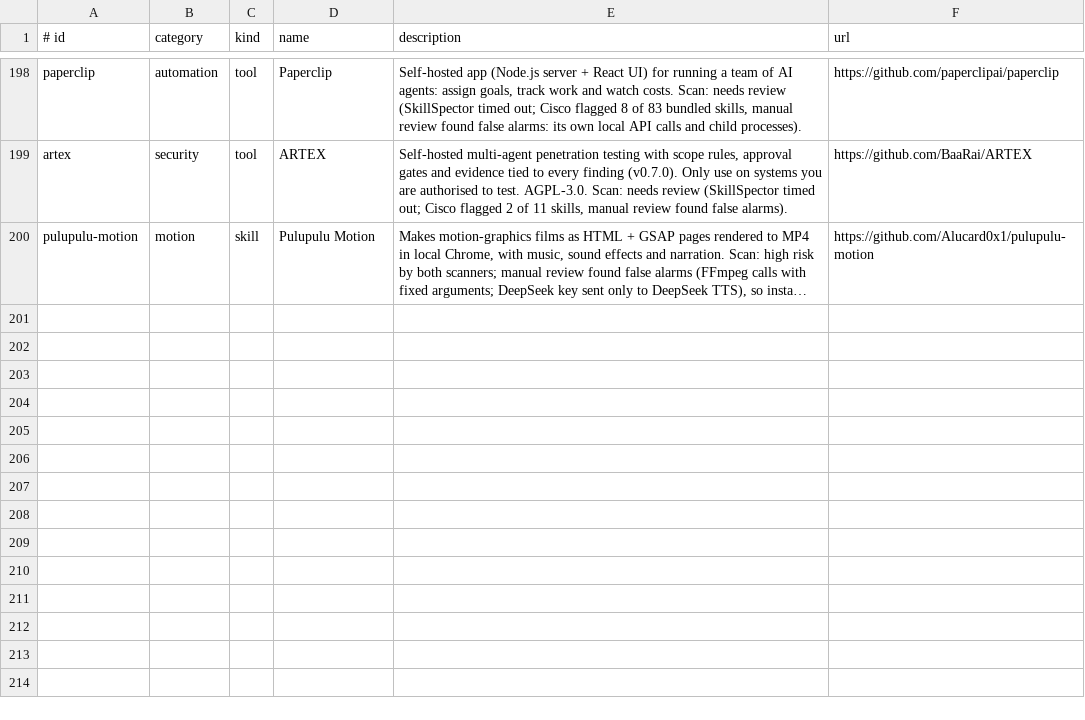
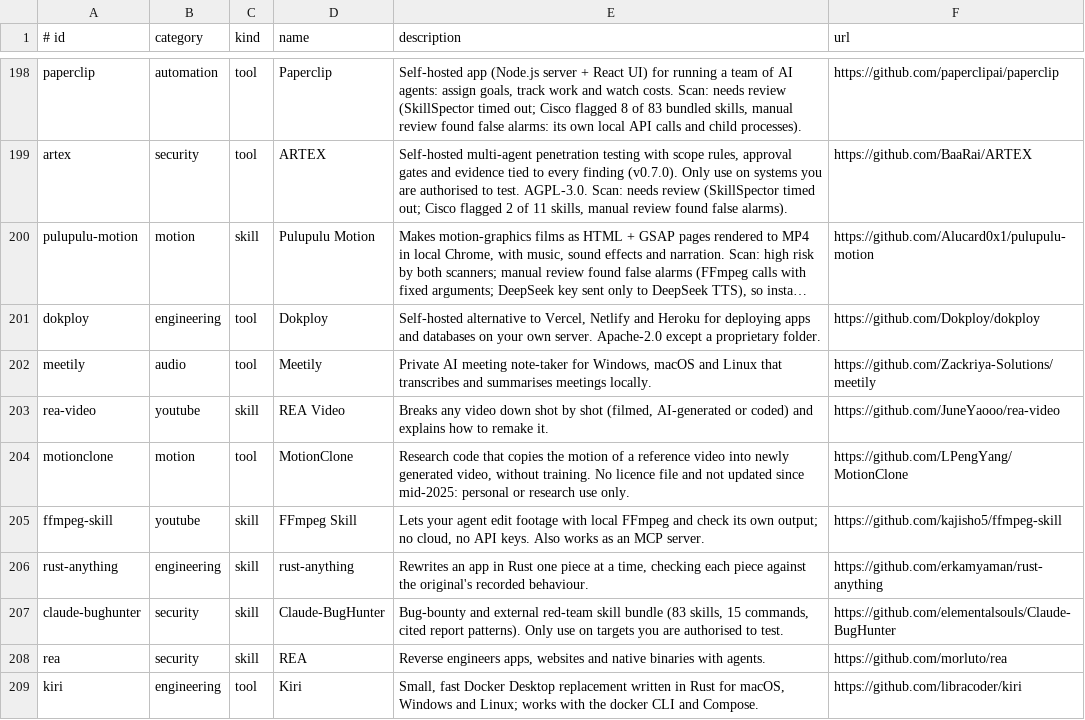
Before and after one commit to Z1esco/4rmory, a TSV file: catalog/armory.tsv, drawn as a sheet; only a part is shown, gaps mark what is left out; long unchanged cells end in …; the diff names each change by its address in the sheet, - before the commit and + after, or states it on an @@ line.

```diff
--- a/catalog/armory.tsv
+++ b/catalog/armory.tsv
+row 201: dokploy | engineering | tool | Dokploy | Self-hosted alternative to Vercel, Netlify and Heroku for deploying apps and databases on your own server. Apache-2.0 except a proprietary folder. | https://github.com/Dokploy/dokploy
+row 202: meetily | audio | tool | Meetily | Private AI meeting note-taker for Windows, macOS and Linux that transcribes and summarises meetings locally. | https://github.com/Zackriya-Solutions/meetily
+row 203: rea-video | youtube | skill | REA Video | Breaks any video down shot by shot (filmed, AI-generated or coded) and explains how to remake it. | https://github.com/JuneYaooo/rea-video
+row 204: motionclone | motion | tool | MotionClone | Research code that copies the motion of a reference video into newly generated video, without training. No licence file and not updated since mid-2025: personal or research use only. | https://github.com/LPengYang/MotionClone
+row 205: ffmpeg-skill | youtube | skill | FFmpeg Skill | Lets your agent edit footage with local FFmpeg and check its own output; no cloud, no API keys. Also works as an MCP server. | https://github.com/kajisho5/ffmpeg-skill
+row 206: rust-anything | engineering | skill | rust-anything | Rewrites an app in Rust one piece at a time, checking each piece against the original's recorded behaviour. | https://github.com/erkamyaman/rust-anything
+row 207: claude-bughunter | security | skill | Claude-BugHunter | Bug-bounty and external red-team skill bundle (83 skills, 15 commands, cited report patterns). Only use on targets you are authorised to test. | https://github.com/elementalsouls/Claude-BugHunter
+row 208: rea | security | skill | REA | Reverse engineers apps, websites and native binaries with agents. | https://github.com/morluto/rea
+row 209: kiri | engineering | tool | Kiri | Small, fast Docker Desktop replacement written in Rust for macOS, Windows and Linux; works with the docker CLI and Compose. | https://github.com/libracoder/kiri
```
